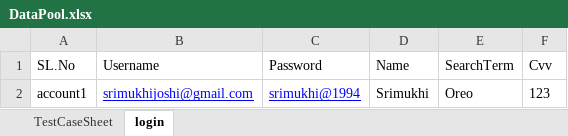
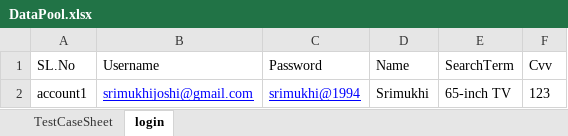
Before and after one commit to SrimukhiJ/AmazonAppAutomation, an Excel workbook: application/data/DataPool.xlsx, sheet login, drawn as a sheet; values as stored, in another font and other column widths than the file's, no borders; the diff names each change by its address in the sheet, - before the commit and + after, or states it on an @@ line.

```diff
--- a/application/data/DataPool.xlsx (sheet login)
+++ b/application/data/DataPool.xlsx (sheet login)
-E2 (SearchTerm): Oreo
+E2 (SearchTerm): 65-inch TV
```
Also changed, not shown: 5 other files.
